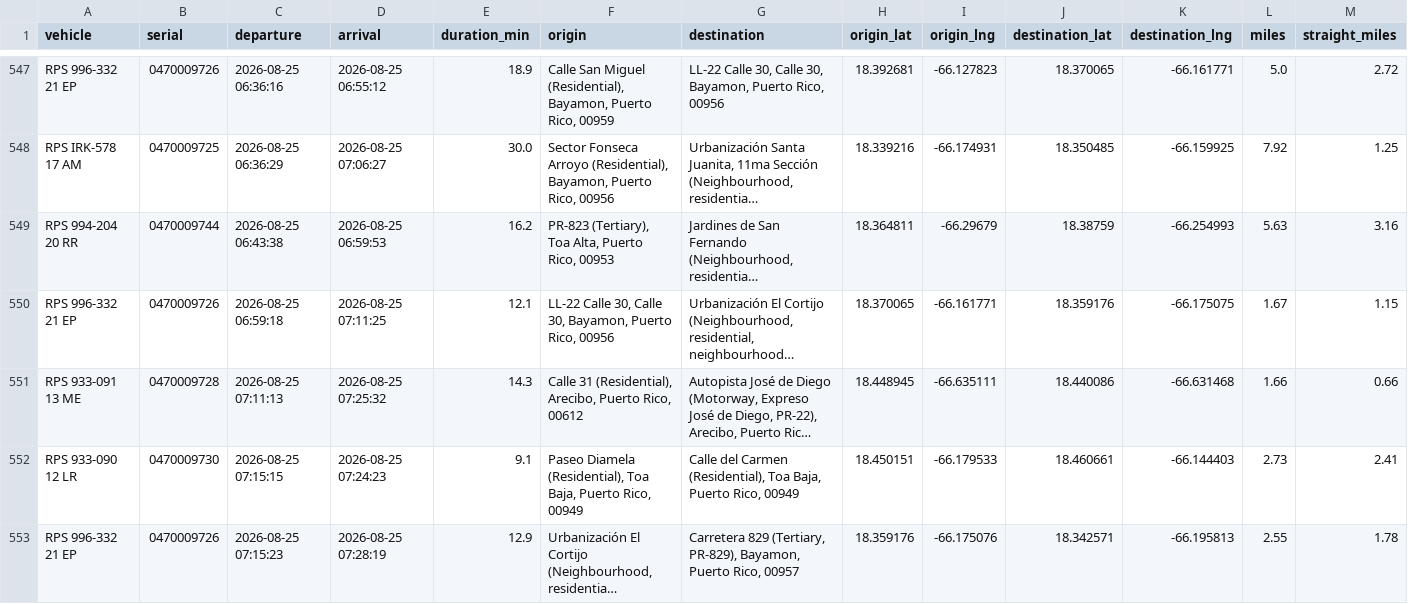
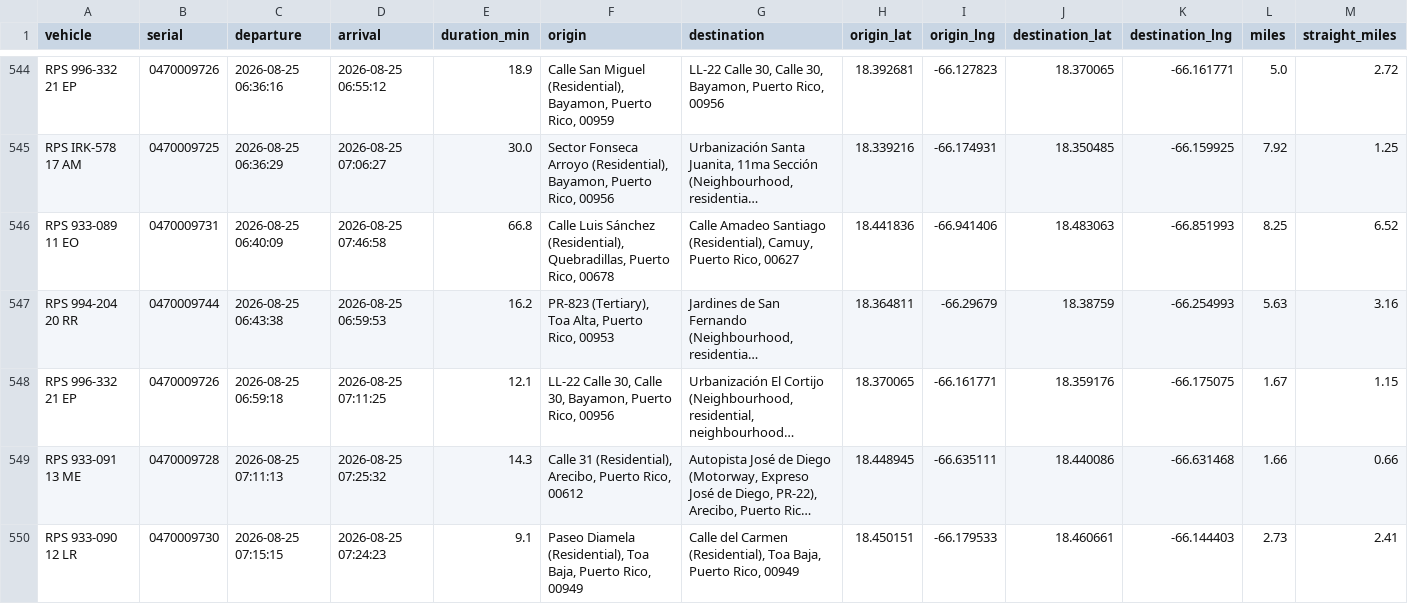
Before and after one commit to epac-hub/rps, a CSV file: dashboard_interactivo_rutas.csv, drawn as a sheet; only a part is shown, gaps mark what is left out; the shorter side is filled out with more unchanged rows; long unchanged cells end in …; rows hold the shown columns only; the diff covers the shown part only; the diff names each change by its address in the sheet, - before the commit and + after, or states it on an @@ line.

Commit message:
Refresh fleet dashboard data

```diff
--- a/dashboard_interactivo_rutas.csv
+++ b/dashboard_interactivo_rutas.csv
+row 546: RPS 933-089 11 EO | 0470009731 | 2026-08-25 06:40:09 | 2026-08-25 07:46:58 | 66.8 | Calle Luis Sánchez (Residential), Quebradillas, Puerto Rico, 00678 | Calle Amadeo Santiago (Residential), Camuy, Puerto Rico, 00627 | 18.441836 | -66.941406 | 18.483063 | -66.851993 | 8.25 | 6.52
```
Also changed, not shown: 7 added rows and 3 removed rows elsewhere in this file, dashboard_interactivo_resumen.csv, 2 other files.
